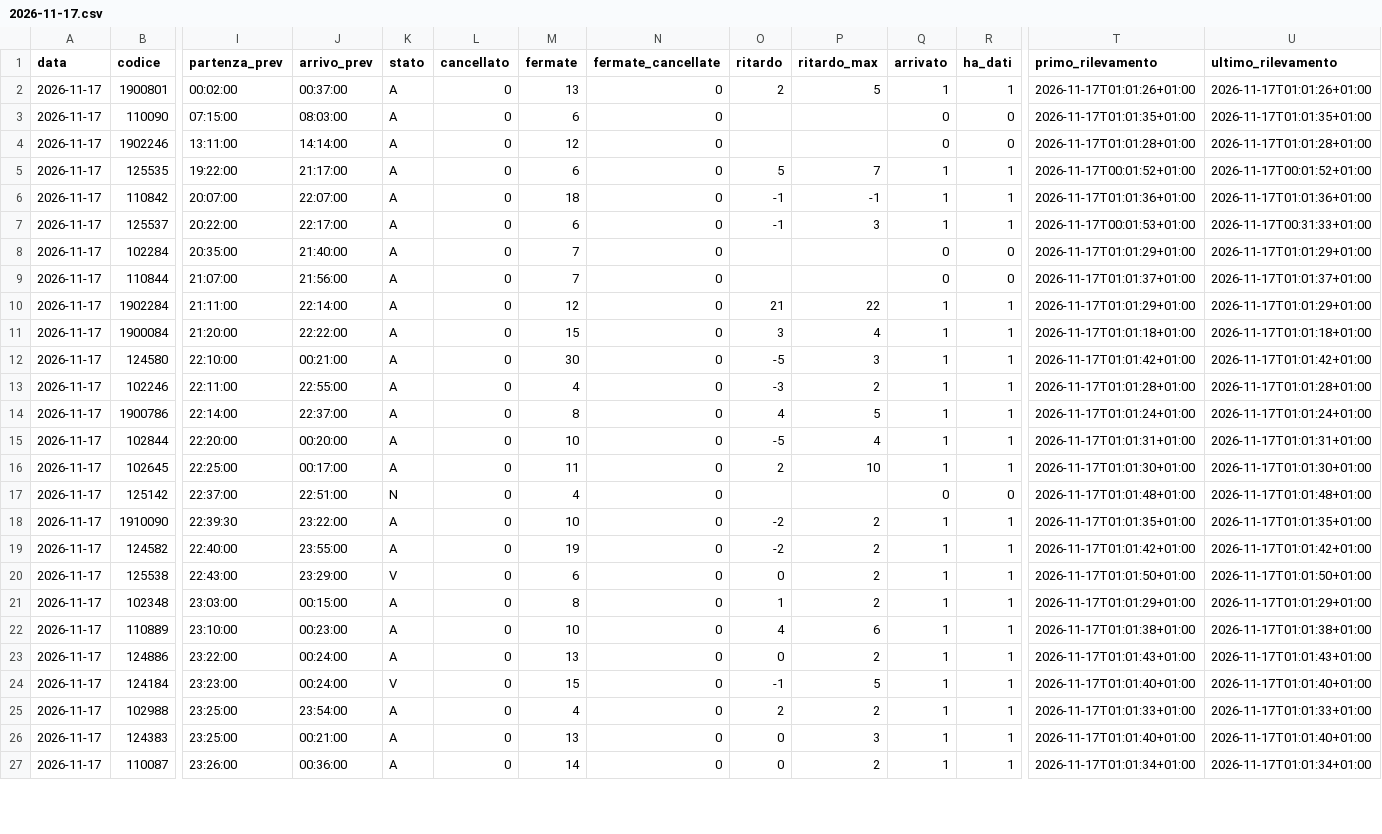
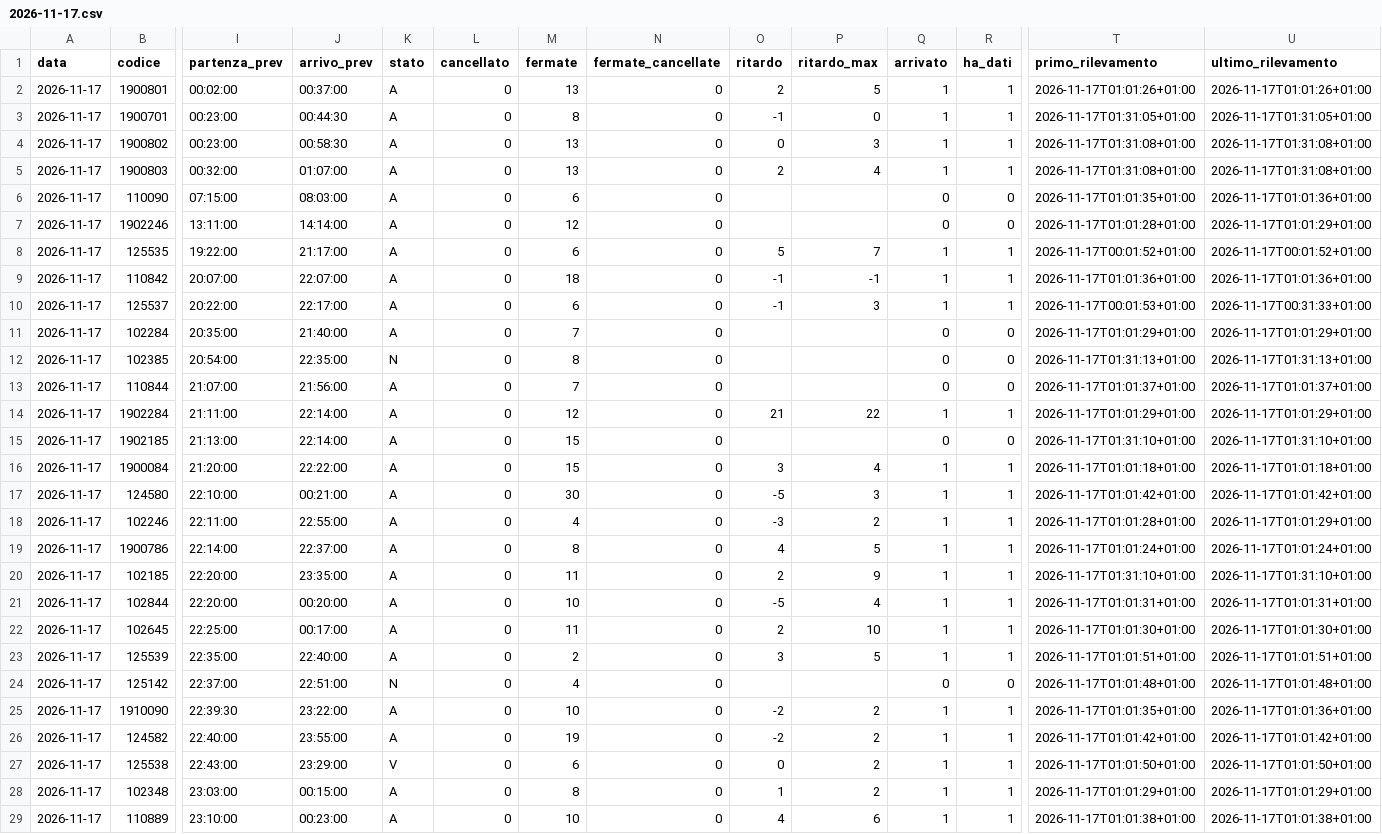
Before and after one commit to Easyinve/trenord-ritardi, a CSV file: archivio/2026-11-17.csv, drawn as a sheet; only a part is shown, gaps mark what is left out; the shorter side is filled out with more unchanged rows; addresses are those after the commit; rows hold the shown columns only; the diff covers the shown part only; the diff names each change by its address in the sheet, - before the commit and + after, or states it on an @@ line.

```diff
--- a/archivio/2026-11-17.csv
+++ b/archivio/2026-11-17.csv
+row 3: 2026-11-17 | 1900701 | 00:23:00 | 00:44:30 | A | 0 | 8 | 0 | -1 | 0 | 1 | 1 | 2026-11-17T01:31:05+01:00 | 2026-11-17T01:31:05+01:00
+row 4: 2026-11-17 | 1900802 | 00:23:00 | 00:58:30 | A | 0 | 13 | 0 | 0 | 3 | 1 | 1 | 2026-11-17T01:31:08+01:00 | 2026-11-17T01:31:08+01:00
+row 5: 2026-11-17 | 1900803 | 00:32:00 | 01:07:00 | A | 0 | 13 | 0 | 2 | 4 | 1 | 1 | 2026-11-17T01:31:08+01:00 | 2026-11-17T01:31:08+01:00
-U6 (ultimo_rilevamento): 2026-11-17T01:01:35+01:00
+U6 (ultimo_rilevamento): 2026-11-17T01:01:36+01:00
-U7 (ultimo_rilevamento): 2026-11-17T01:01:28+01:00
+U7 (ultimo_rilevamento): 2026-11-17T01:01:29+01:00
+row 12: 2026-11-17 | 102385 | 20:54:00 | 22:35:00 | N | 0 | 8 | 0 |  |  | 0 | 0 | 2026-11-17T01:31:13+01:00 | 2026-11-17T01:31:13+01:00
+row 15: 2026-11-17 | 1902185 | 21:13:00 | 22:14:00 | A | 0 | 15 | 0 |  |  | 0 | 0 | 2026-11-17T01:31:10+01:00 | 2026-11-17T01:31:10+01:00
-U18 (ultimo_rilevamento): 2026-11-17T01:01:28+01:00
+U18 (ultimo_rilevamento): 2026-11-17T01:01:29+01:00
+row 20: 2026-11-17 | 102185 | 22:20:00 | 23:35:00 | A | 0 | 11 | 0 | 2 | 9 | 1 | 1 | 2026-11-17T01:31:10+01:00 | 2026-11-17T01:31:10+01:00
+row 23: 2026-11-17 | 125539 | 22:35:00 | 22:40:00 | A | 0 | 2 | 0 | 3 | 5 | 1 | 1 | 2026-11-17T01:01:51+01:00 | 2026-11-17T01:01:51+01:00
-U25 (ultimo_rilevamento): 2026-11-17T01:01:35+01:00
+U25 (ultimo_rilevamento): 2026-11-17T01:01:36+01:00
```
Also changed, not shown: 2 added rows and 1 edited cell elsewhere in this file, archivio/2026-11-16.csv, archivio/mensile.csv, 1 other file.
